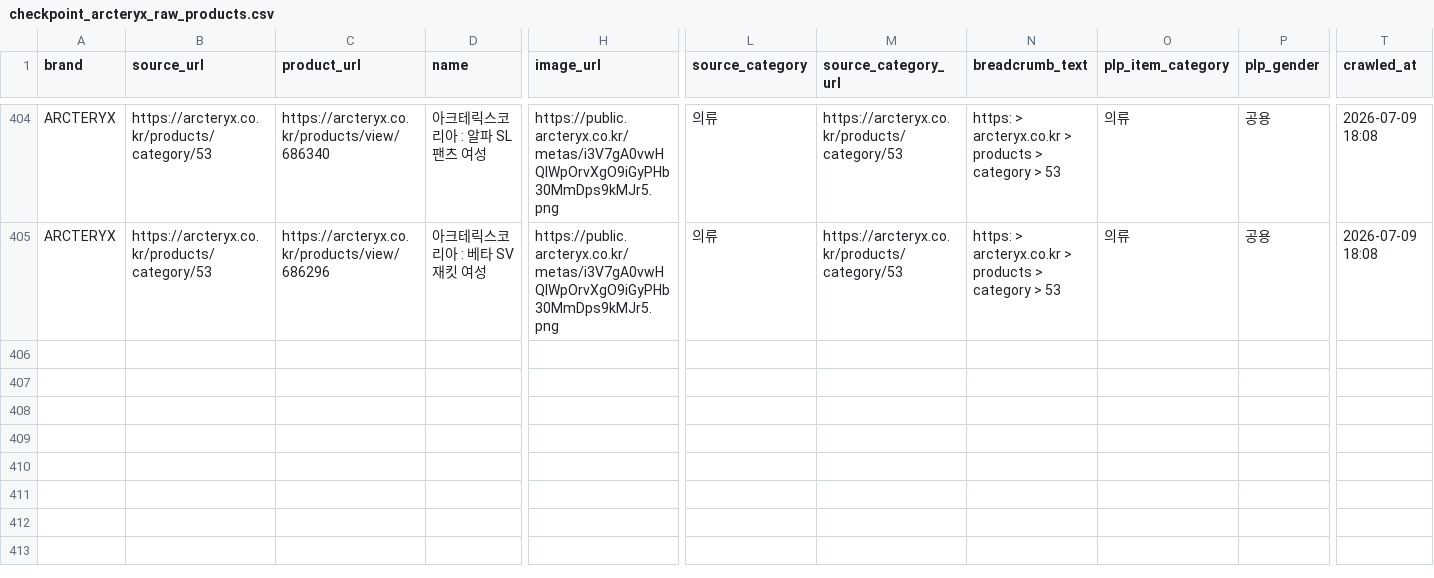
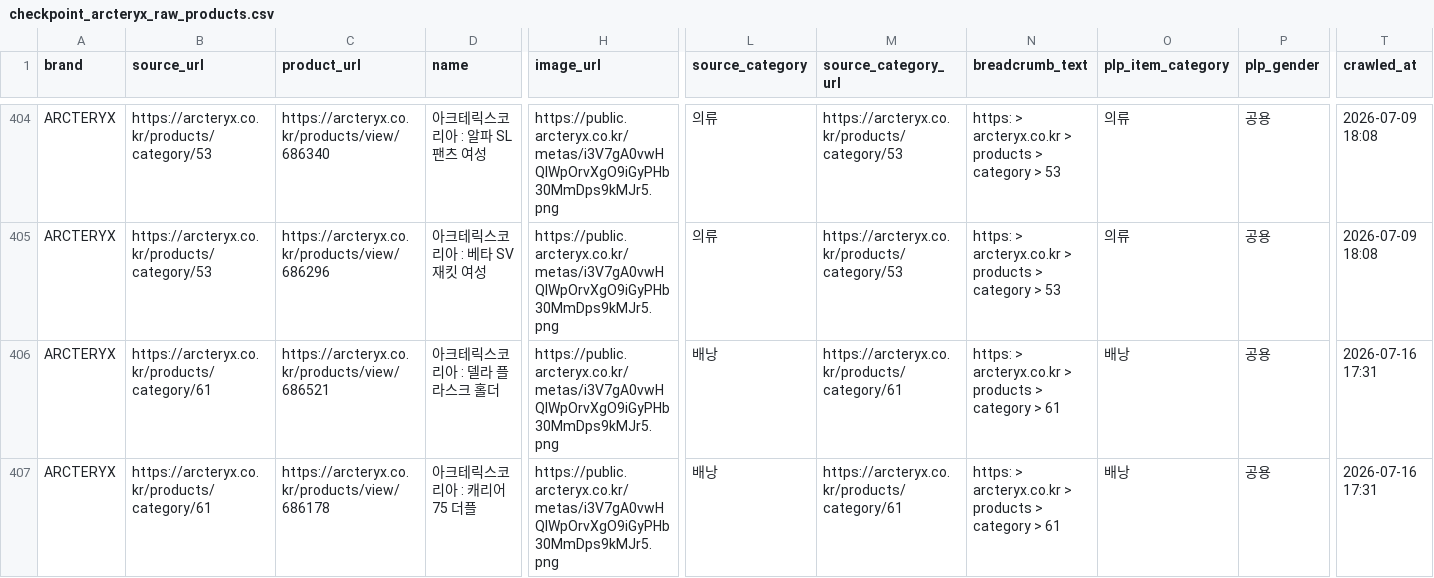
Before and after one commit to koreacolumbia-dotcom/E-comm-marketing-hub, a CSV file: reports/competitor_intel/checkpoint_arcteryx_raw_products.csv, drawn as a sheet; only a part is shown, gaps mark what is left out; rows hold the shown columns only; the diff names each change by its address in the sheet, - before the commit and + after, or states it on an @@ line.

```diff
--- a/reports/competitor_intel/checkpoint_arcteryx_raw_products.csv
+++ b/reports/competitor_intel/checkpoint_arcteryx_raw_products.csv
+row 406: ARCTERYX | https://arcteryx.co.kr/products/category/61 | https://arcteryx.co.kr/products/view/686521 | 아크테릭스코리아 : 델라 플라스크 홀더 | https://public.arcteryx.co.kr/metas/i3V7gA0vwHQIWpOrvXgO9iGyPHb30MmDps9kMJr5.png | 배낭 | https://arcteryx.co.kr/products/category/61 | https: > arcteryx.co.kr > products > category > 61 | 배낭 | 공용 | 2026-07-16 17:31
+row 407: ARCTERYX | https://arcteryx.co.kr/products/category/61 | https://arcteryx.co.kr/products/view/686178 | 아크테릭스코리아 : 캐리어 75 더플 | https://public.arcteryx.co.kr/metas/i3V7gA0vwHQIWpOrvXgO9iGyPHb30MmDps9kMJr5.png | 배낭 | https://arcteryx.co.kr/products/category/61 | https: > arcteryx.co.kr > products > category > 61 | 배낭 | 공용 | 2026-07-16 17:31
```
Also changed, not shown: reports/competitor_intel/brand_summary.csv, 15 other files.
